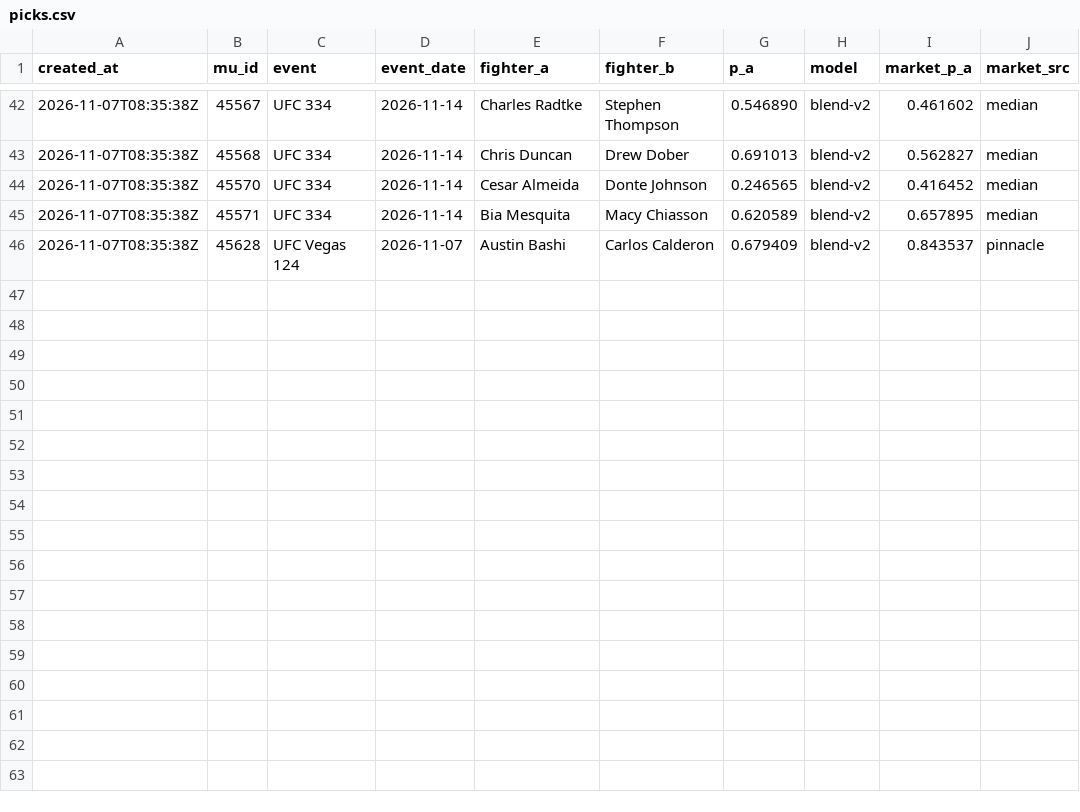
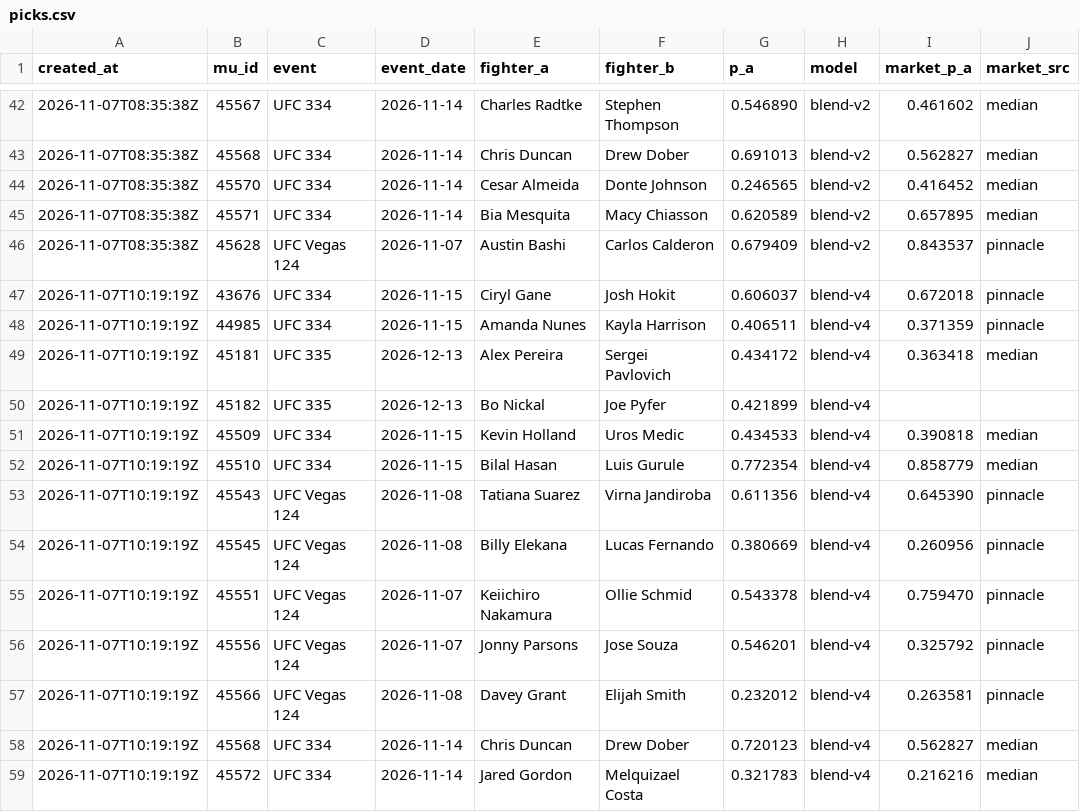
Before and after one commit to giliy/cageiq-ledger, a CSV file: picks.csv, drawn as a sheet; only a part is shown, gaps mark what is left out.

Commit message:
Ledger 2026-11-07 10:20 UTC, sha256 a0e228dba4bd

```diff
--- a/picks.csv
+++ b/picks.csv
@@ -46 +46,14 @@ created_at,mu_id,event,event_date,fighter_a,fighter_b,p_a,model,market_p_a,marke
 2026-11-07T08:35:38Z,45628,UFC Vegas 124,2026-11-07,Austin Bashi,Carlos Calderon,0.679409,blend-v2,0.843537,pinnacle
+2026-11-07T10:19:19Z,43676,UFC 334,2026-11-15,Ciryl Gane,Josh Hokit,0.606037,blend-v4,0.672018,pinnacle
+2026-11-07T10:19:19Z,44985,UFC 334,2026-11-15,Amanda Nunes,Kayla Harrison,0.406511,blend-v4,0.371359,pinnacle
+2026-11-07T10:19:19Z,45181,UFC 335,2026-12-13,Alex Pereira,Sergei Pavlovich,0.434172,blend-v4,0.363418,median
+2026-11-07T10:19:19Z,45182,UFC 335,2026-12-13,Bo Nickal,Joe Pyfer,0.421899,blend-v4,,
+2026-11-07T10:19:19Z,45509,UFC 334,2026-11-15,Kevin Holland,Uros Medic,0.434533,blend-v4,0.390818,median
+2026-11-07T10:19:19Z,45510,UFC 334,2026-11-15,Bilal Hasan,Luis Gurule,0.772354,blend-v4,0.858779,median
+2026-11-07T10:19:19Z,45543,UFC Vegas 124,2026-11-08,Tatiana Suarez,Virna Jandiroba,0.611356,blend-v4,0.645390,pinnacle
+2026-11-07T10:19:19Z,45545,UFC Vegas 124,2026-11-08,Billy Elekana,Lucas Fernando,0.380669,blend-v4,0.260956,pinnacle
+2026-11-07T10:19:19Z,45551,UFC Vegas 124,2026-11-07,Keiichiro Nakamura,Ollie Schmid,0.543378,blend-v4,0.759470,pinnacle
+2026-11-07T10:19:19Z,45556,UFC Vegas 124,2026-11-07,Jonny Parsons,Jose Souza,0.546201,blend-v4,0.325792,pinnacle
+2026-11-07T10:19:19Z,45566,UFC Vegas 124,2026-11-08,Davey Grant,Elijah Smith,0.232012,blend-v4,0.263581,pinnacle
+2026-11-07T10:19:19Z,45568,UFC 334,2026-11-14,Chris Duncan,Drew Dober,0.720123,blend-v4,0.562827,median
+2026-11-07T10:19:19Z,45572,UFC 334,2026-11-14,Jared Gordon,Melquizael Costa,0.321783,blend-v4,0.216216,median
```
